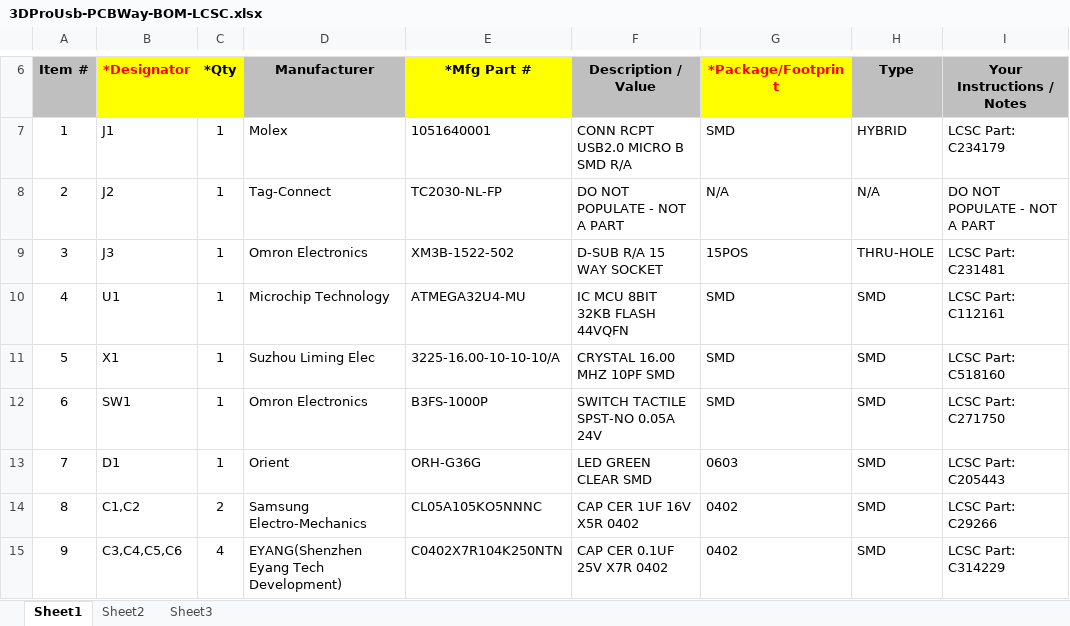
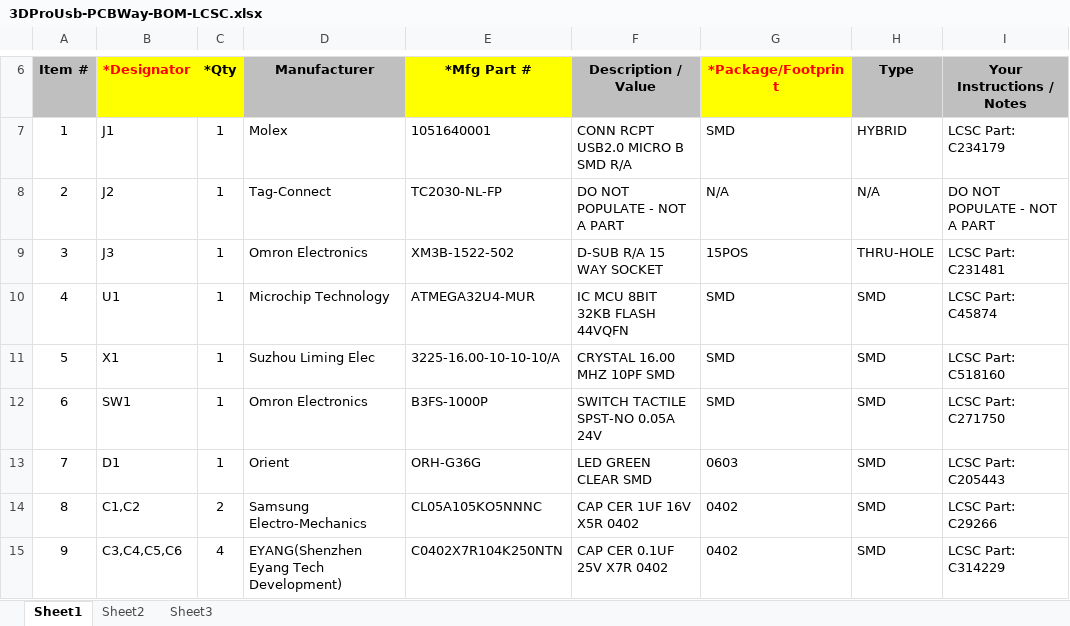
Before and after one commit to Kreeblah/SidewinderToUSBV2, an Excel workbook: Production/BOMs/PCBWay/3DProUsb-PCBWay-BOM-LCSC.xlsx, sheet Sheet1, drawn as a sheet; only a part is shown, gaps mark what is left out; values as stored, in another font and other column widths than the file's, no borders; charts and pictures not drawn; the diff names each change by its address in the sheet, - before the commit and + after, or states it on an @@ line.

Commit message:
Added LCSC BOM for PCBWay

```diff
--- a/Production/BOMs/PCBWay/3DProUsb-PCBWay-BOM-LCSC.xlsx (sheet Sheet1)
+++ b/Production/BOMs/PCBWay/3DProUsb-PCBWay-BOM-LCSC.xlsx (sheet Sheet1)
-E10 (*Mfg Part #): ATMEGA32U4-MU
+E10 (*Mfg Part #): ATMEGA32U4-MUR
-I10 (Your Instructions / Notes): LCSC Part: C112161
+I10 (Your Instructions / Notes): LCSC Part: C45874
```
